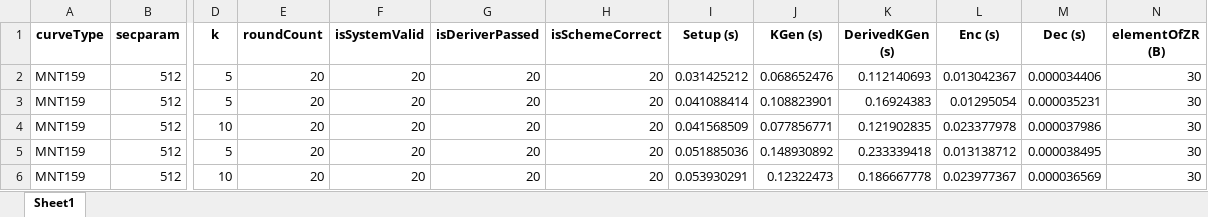
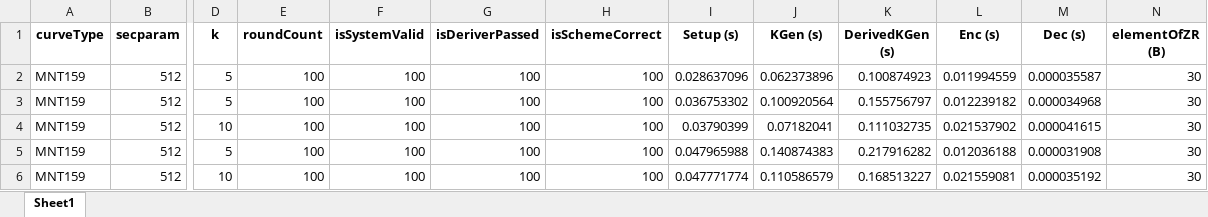
Before and after one commit to BatchClayderman/Cryptography-Schemes, an Excel workbook: SchemeHIBME/SchemeAnonymousME.xlsx, sheet Sheet1, drawn as a sheet; only a part is shown, gaps mark what is left out; values as stored, in another font and other column widths than the file's, no borders; the diff covers the shown part only; the diff names each change by its address in the sheet, - before the commit and + after, or states it on an @@ line.

```diff
--- a/SchemeHIBME/SchemeAnonymousME.xlsx (sheet Sheet1)
+++ b/SchemeHIBME/SchemeAnonymousME.xlsx (sheet Sheet1)
-E2:E6 (roundCount): 20
+E2:E6 (roundCount): 100
-F2:F6 (isSystemValid): 20
+F2:F6 (isSystemValid): 100
-G2:G6 (isDeriverPassed): 20
+G2:G6 (isDeriverPassed): 100
-H2:H6 (isSchemeCorrect): 20
+H2:H6 (isSchemeCorrect): 100
-I2 (Setup (s)): 0.031425212
+I2 (Setup (s)): 0.028637096
-J2 (KGen (s)): 0.068652476
+J2 (KGen (s)): 0.062373896
-K2 (DerivedKGen (s)): 0.112140693
+K2 (DerivedKGen (s)): 0.100874923
-L2 (Enc (s)): 0.013042367
+L2 (Enc (s)): 0.011994559
-M2 (Dec (s)): 0.000034406
+M2 (Dec (s)): 0.000035587
-I3 (Setup (s)): 0.041088414
+I3 (Setup (s)): 0.036753302
-J3 (KGen (s)): 0.108823901
+J3 (KGen (s)): 0.100920564
-K3 (DerivedKGen (s)): 0.16924383
+K3 (DerivedKGen (s)): 0.155756797
-L3 (Enc (s)): 0.01295054
+L3 (Enc (s)): 0.012239182
-M3 (Dec (s)): 0.000035231
+M3 (Dec (s)): 0.000034968
-I4 (Setup (s)): 0.041568509
+I4 (Setup (s)): 0.03790399
-J4 (KGen (s)): 0.077856771
+J4 (KGen (s)): 0.07182041
-K4 (DerivedKGen (s)): 0.121902835
+K4 (DerivedKGen (s)): 0.111032735
-L4 (Enc (s)): 0.023377978
+L4 (Enc (s)): 0.021537902
-M4 (Dec (s)): 0.000037986
+M4 (Dec (s)): 0.000041615
-I5 (Setup (s)): 0.051885036
+I5 (Setup (s)): 0.047965988
-J5 (KGen (s)): 0.148930892
+J5 (KGen (s)): 0.140874383
-K5 (DerivedKGen (s)): 0.233339418
+K5 (DerivedKGen (s)): 0.217916282
-L5 (Enc (s)): 0.013138712
+L5 (Enc (s)): 0.012036188
-M5 (Dec (s)): 0.000038495
+M5 (Dec (s)): 0.000031908
-I6 (Setup (s)): 0.053930291
+I6 (Setup (s)): 0.047771774
-J6 (KGen (s)): 0.12322473
+J6 (KGen (s)): 0.110586579
-K6 (DerivedKGen (s)): 0.186667778
+K6 (DerivedKGen (s)): 0.168513227
-L6 (Enc (s)): 0.023977367
+L6 (Enc (s)): 0.021559081
-M6 (Dec (s)): 0.000036569
+M6 (Dec (s)): 0.000035192
```
Also changed, not shown: 1305 edited cells elsewhere in this sheet, SchemeHIBME/SchemeHIBME.xlsx, SchemeIBMETR/SchemeIBMECH.xlsx, 18 other files.
